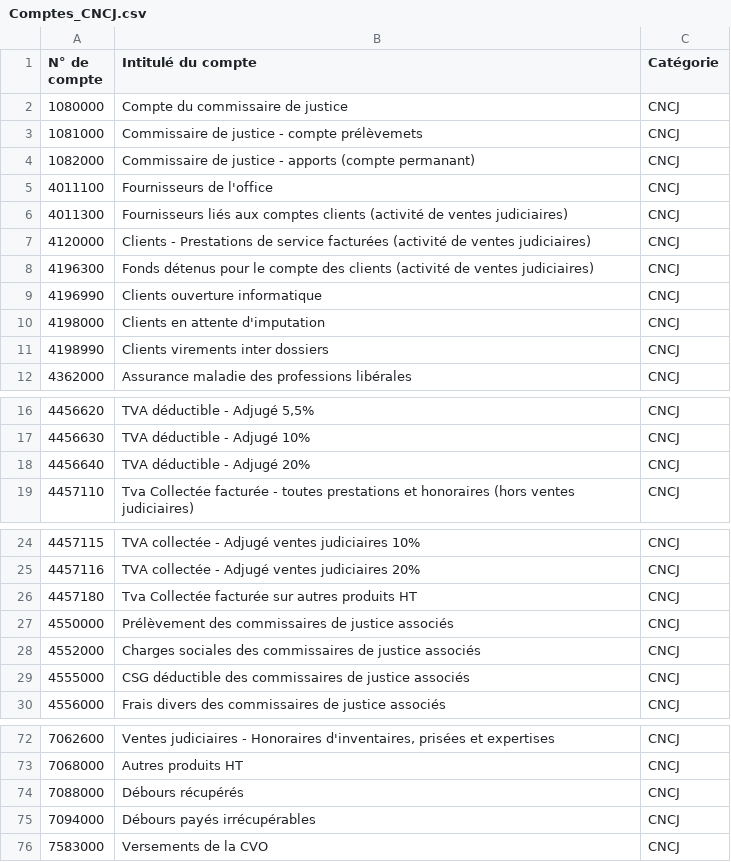
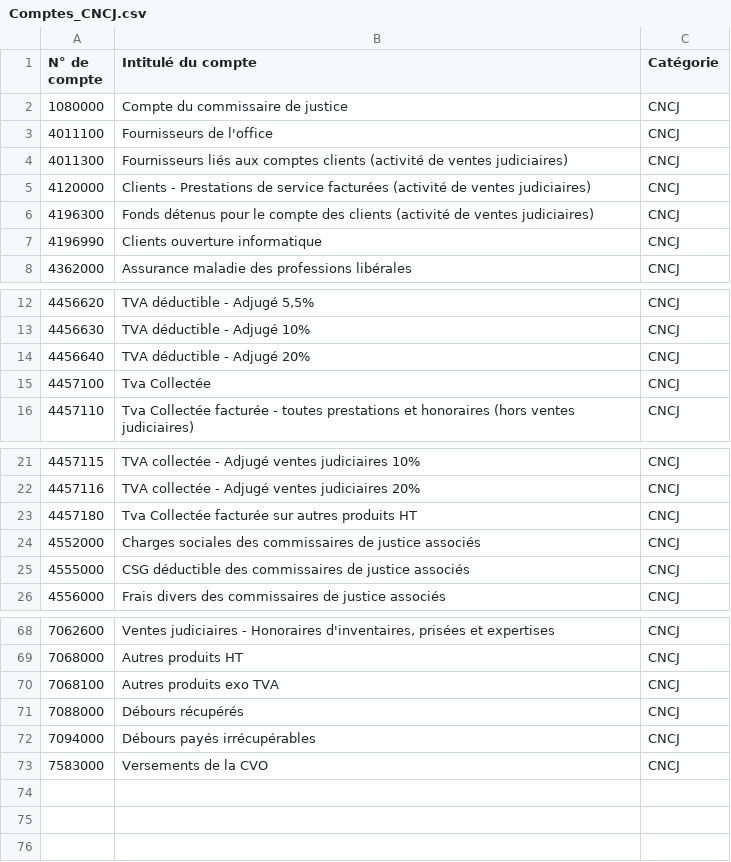
Before and after one commit to CodeCraftingDevelopment/CodeCraftingDevelopment-tools-CNCJ-compatibility, a CSV file: prod-data/Comptes_CNCJ.csv, drawn as a sheet; only a part is shown, gaps mark what is left out; removed rows and columns are numbered as before the commit, all else as after; the diff covers the shown part only; the diff names each change by its address in the sheet, - before the commit and + after, or states it on an @@ line.

```diff
--- a/prod-data/Comptes_CNCJ.csv
+++ b/prod-data/Comptes_CNCJ.csv
-row 3: 1081000 | Commissaire de justice - compte prélèvemets | CNCJ
-row 4: 1082000 | Commissaire de justice - apports (compte permanant) | CNCJ
-row 10: 4198000 | Clients en attente d'imputation | CNCJ
-row 11: 4198990 | Clients virements inter dossiers | CNCJ
+row 15: 4457100 | Tva Collectée | CNCJ
-row 27: 4550000 | Prélèvement des commissaires de justice associés | CNCJ
+row 70: 7068100 | Autres produits exo TVA | CNCJ
```
Also changed, not shown: 1 edited cell elsewhere in this file, 4 other files.
